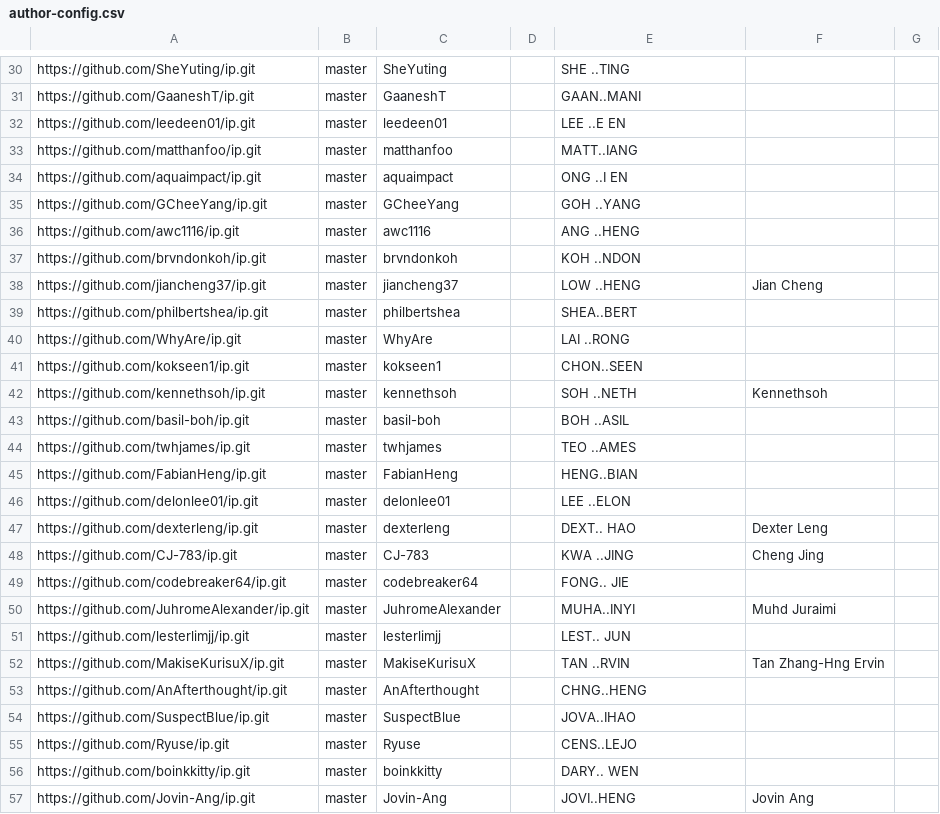
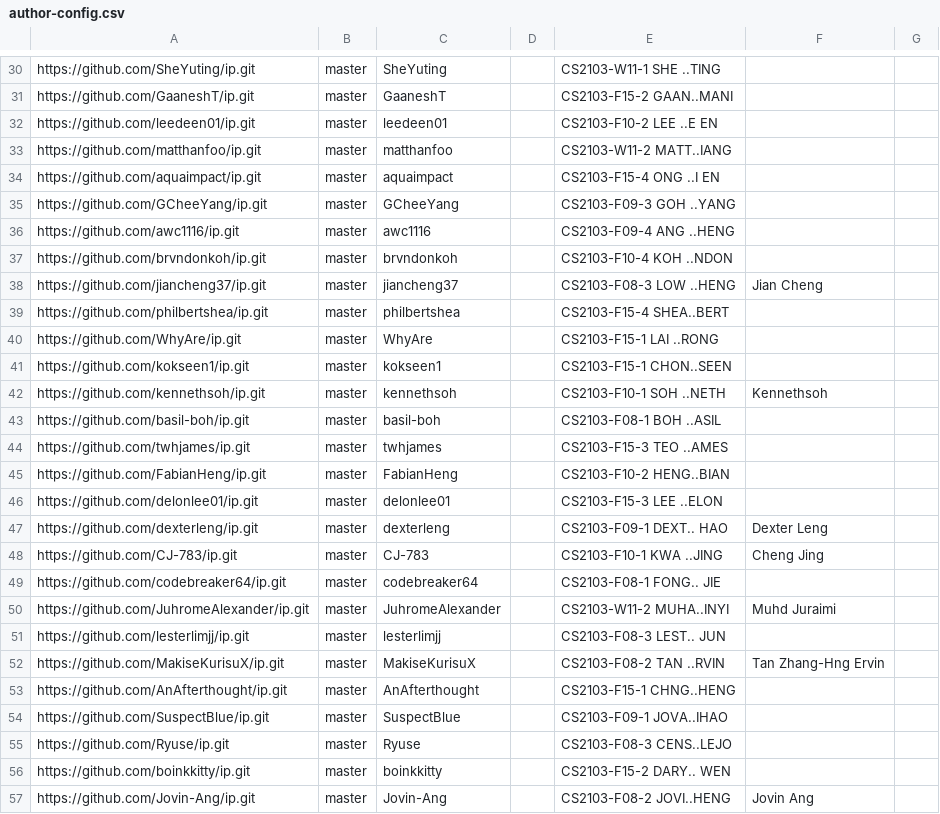
Before and after one commit to nus-cs2103-AY2425S2/ip-dashboard, a CSV file: configs/author-config.csv, drawn as a sheet; only a part is shown, gaps mark what is left out; the diff covers the shown part only; the diff names each change by its address in the sheet, - before the commit and + after, or states it on an @@ line.

```diff
--- a/configs/author-config.csv
+++ b/configs/author-config.csv
-E30: SHE ..TING
+E30: CS2103-W11-1 SHE ..TING
-E31: GAAN..MANI
+E31: CS2103-F15-2 GAAN..MANI
-E32: LEE ..E EN
+E32: CS2103-F10-2 LEE ..E EN
-E33: MATT..IANG
+E33: CS2103-W11-2 MATT..IANG
-E34: ONG ..I EN
+E34: CS2103-F15-4 ONG ..I EN
-E35: GOH ..YANG
+E35: CS2103-F09-3 GOH ..YANG
-E36: ANG ..HENG
+E36: CS2103-F09-4 ANG ..HENG
-E37: KOH ..NDON
+E37: CS2103-F10-4 KOH ..NDON
-E38: LOW ..HENG
+E38: CS2103-F08-3 LOW ..HENG
-E39: SHEA..BERT
+E39: CS2103-F15-4 SHEA..BERT
-E40: LAI ..RONG
+E40: CS2103-F15-1 LAI ..RONG
-E41: CHON..SEEN
+E41: CS2103-F15-1 CHON..SEEN
-E42: SOH ..NETH
+E42: CS2103-F10-1 SOH ..NETH
-E43: BOH ..ASIL
+E43: CS2103-F08-1 BOH ..ASIL
-E44: TEO ..AMES
+E44: CS2103-F15-3 TEO ..AMES
-E45: HENG..BIAN
+E45: CS2103-F10-2 HENG..BIAN
-E46: LEE ..ELON
+E46: CS2103-F15-3 LEE ..ELON
-E47: DEXT.. HAO
+E47: CS2103-F09-1 DEXT.. HAO
-E48: KWA ..JING
+E48: CS2103-F10-1 KWA ..JING
-E49: FONG.. JIE
+E49: CS2103-F08-1 FONG.. JIE
-E50: MUHA..INYI
+E50: CS2103-W11-2 MUHA..INYI
-E51: LEST.. JUN
+E51: CS2103-F08-3 LEST.. JUN
-E52: TAN ..RVIN
+E52: CS2103-F08-2 TAN ..RVIN
-E53: CHNG..HENG
+E53: CS2103-F15-1 CHNG..HENG
-E54: JOVA..IHAO
+E54: CS2103-F09-1 JOVA..IHAO
-E55: CENS..LEJO
+E55: CS2103-F08-3 CENS..LEJO
-E56: DARY.. WEN
+E56: CS2103-F15-2 DARY.. WEN
-E57: JOVI..HENG
+E57: CS2103-F08-2 JOVI..HENG
```
Also changed, not shown: 65 edited cells elsewhere in this file.
